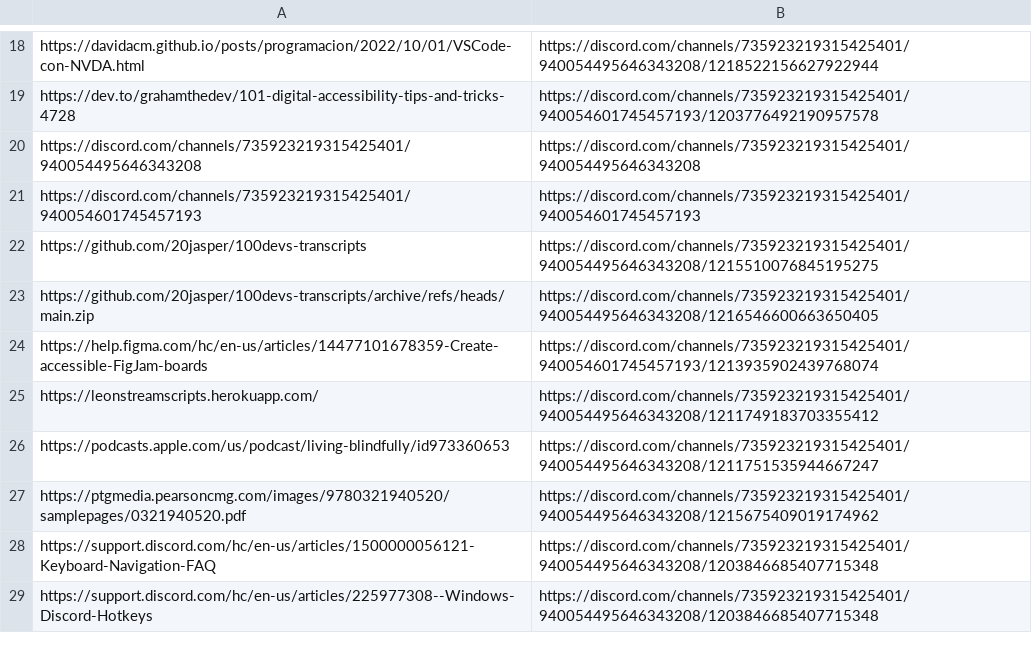
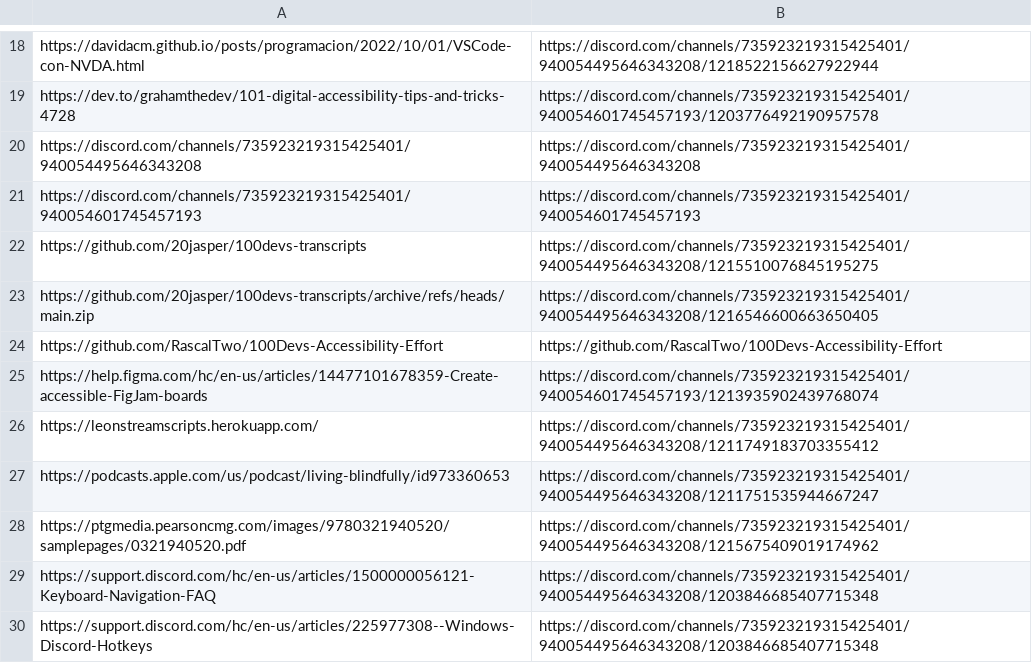
Before and after one commit to RascalTwo/100Devs-Accessibility-Effort, a CSV file: SOURCES.csv, drawn as a sheet; only a part is shown, gaps mark what is left out; the diff names each change by its address in the sheet, - before the commit and + after, or states it on an @@ line.

Commit message:
Update SOURCES.csv

```diff
--- a/SOURCES.csv
+++ b/SOURCES.csv
+row 24: https://github.com/RascalTwo/100Devs-Accessibility-Effort | https://github.com/RascalTwo/100Devs-Accessibility-Effort
```
